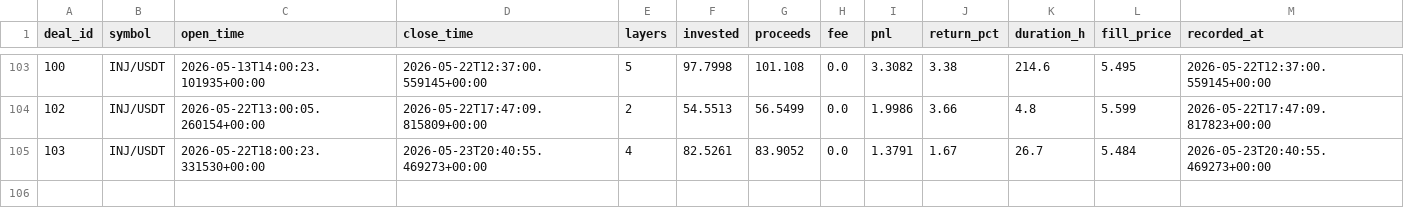
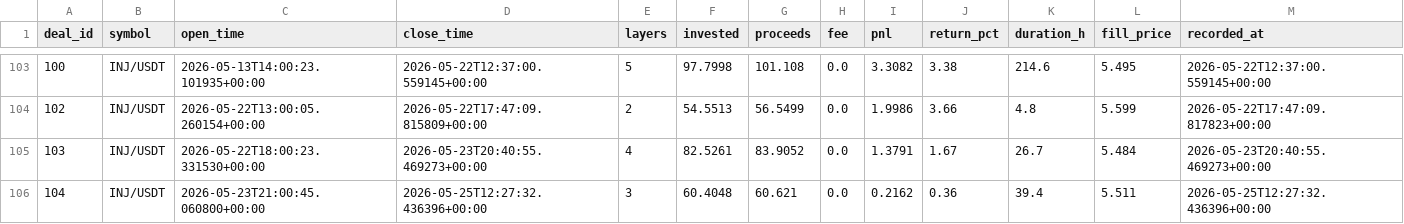
Before and after one commit to halo-effects/adaptive-intelligence-trading, a CSV file: docs/data/v14-pm-live/trades.csv, drawn as a sheet; only a part is shown, gaps mark what is left out.

Commit message:
Data sync 2026-05-25 05:33

```diff
--- a/docs/data/v14-pm-live/trades.csv
+++ b/docs/data/v14-pm-live/trades.csv
@@ -105 +105,2 @@ deal_id,symbol,open_time,close_time,layers,invested,proceeds,fee,pnl,return_pct,
 103,INJ/USDT,2026-05-22T18:00:23.331530+00:00,2026-05-23T20:40:55.469273+00:00,4,82.5261,83.9052,0.0,1.3791,1.67,26.7,5.484,2026-05-23T20:40:55.469273+00:00
+104,INJ/USDT,2026-05-23T21:00:45.060800+00:00,2026-05-25T12:27:32.436396+00:00,3,60.4048,60.621,0.0,0.2162,0.36,39.4,5.511,2026-05-25T12:27:32.436396+00:00
```
Also changed, not shown: 5 other files.
